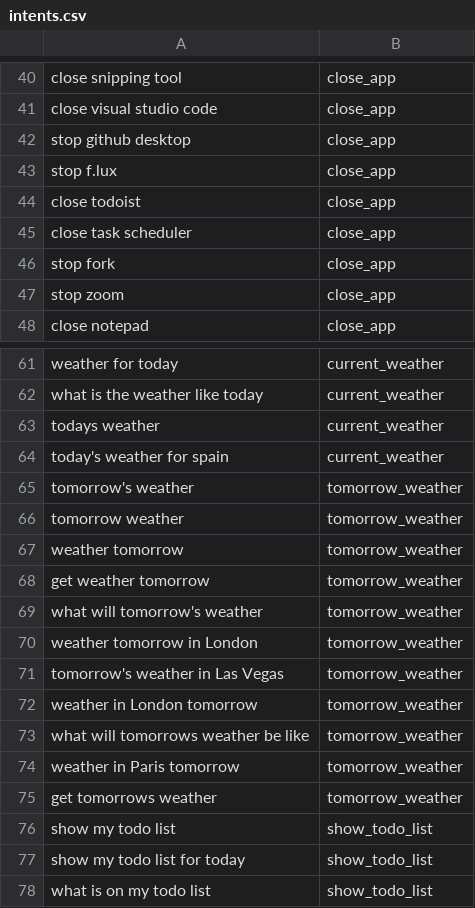
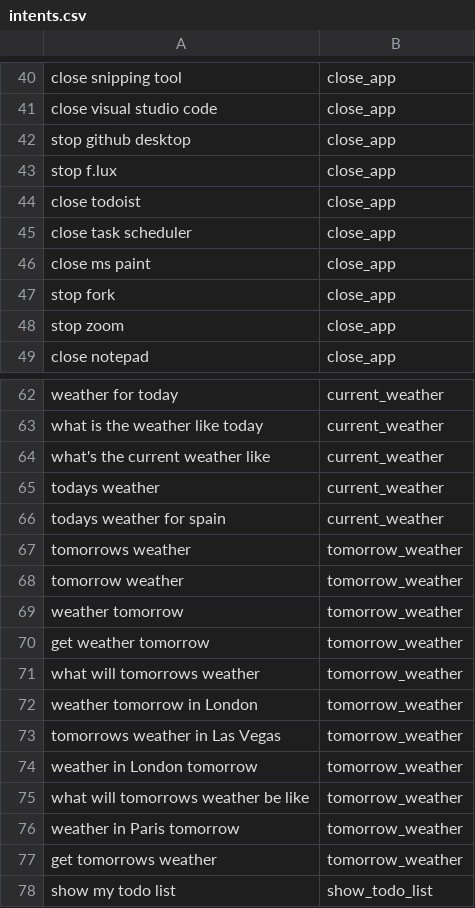
Before and after one commit to EquallyWolf/ACE, a CSV file: data/intents/intents.csv, drawn as a sheet; only a part is shown, gaps mark what is left out; the shorter side is filled out with more unchanged rows; the diff covers the shown part only.

```diff
--- a/data/intents/intents.csv
+++ b/data/intents/intents.csv
@@ -45,2 +45,3 @@ close todoist,close_app
 close task scheduler,close_app
+close ms paint,close_app
 stop fork,close_app
@@ -62,5 +63,6 @@ weather for today,current_weather
 what is the weather like today,current_weather
+what's the current weather like,current_weather
 todays weather,current_weather
-today's weather for spain,current_weather
-tomorrow's weather,tomorrow_weather
+todays weather for spain,current_weather
+tomorrows weather,tomorrow_weather
 tomorrow weather,tomorrow_weather
@@ -68,5 +70,5 @@ weather tomorrow,tomorrow_weather
 get weather tomorrow,tomorrow_weather
-what will tomorrow's weather,tomorrow_weather
+what will tomorrows weather,tomorrow_weather
 weather tomorrow in London,tomorrow_weather
-tomorrow's weather in Las Vegas,tomorrow_weather
+tomorrows weather in Las Vegas,tomorrow_weather
 weather in London tomorrow,tomorrow_weather
```
Also changed, not shown: 34 added rows and 1 edited cell elsewhere in this file, 17 other files.
